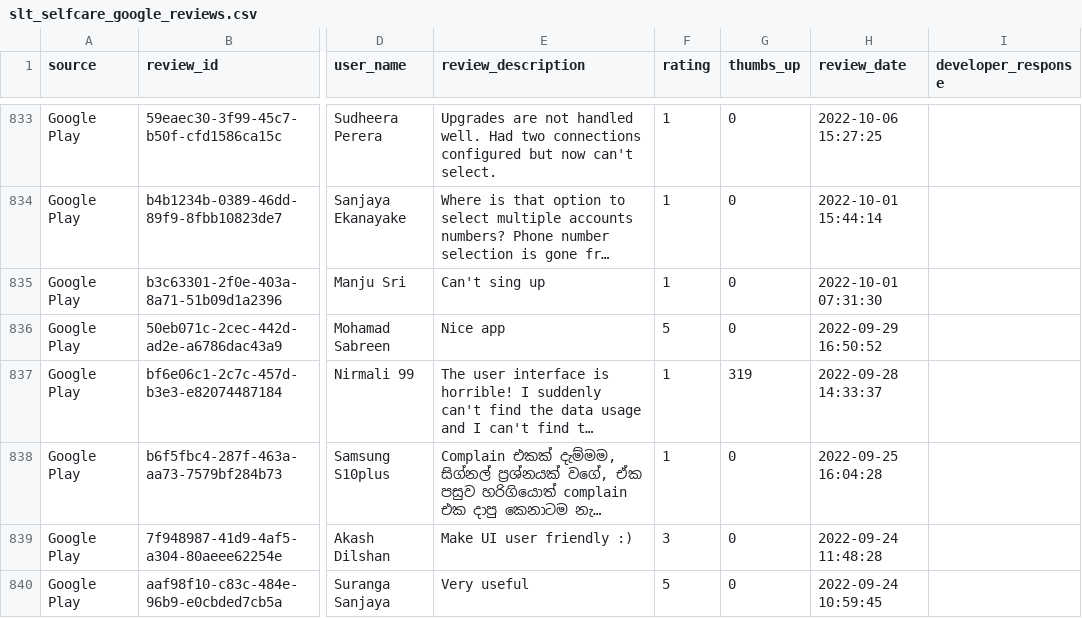
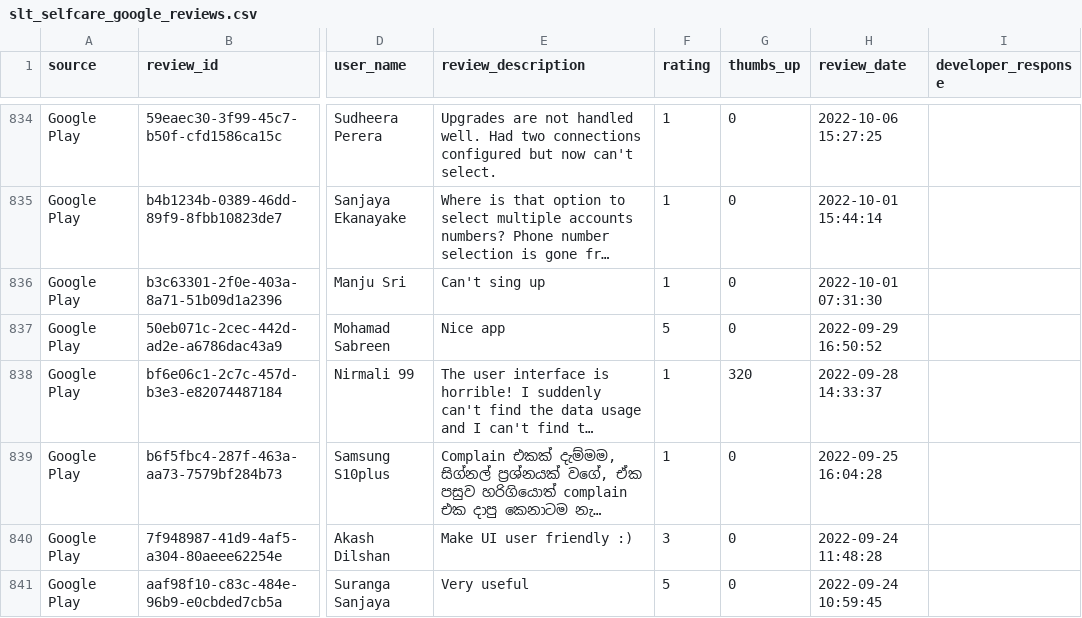
Before and after one commit to kaan84k/slt-bug-analytics-dashboard, a CSV file: data/slt_selfcare_google_reviews.csv, drawn as a sheet; only a part is shown, gaps mark what is left out; long unchanged cells end in …; addresses are those after the commit; the diff covers the shown part only; the diff names each change by its address in the sheet, - before the commit and + after, or states it on an @@ line.

```diff
--- a/data/slt_selfcare_google_reviews.csv
+++ b/data/slt_selfcare_google_reviews.csv
-G838 (thumbs_up): 319
+G838 (thumbs_up): 320
```
Also changed, not shown: 1 added row and 8 edited cells elsewhere in this file, data/bug_predictions.csv, data/categorized_bugs.csv, 4 other files.
